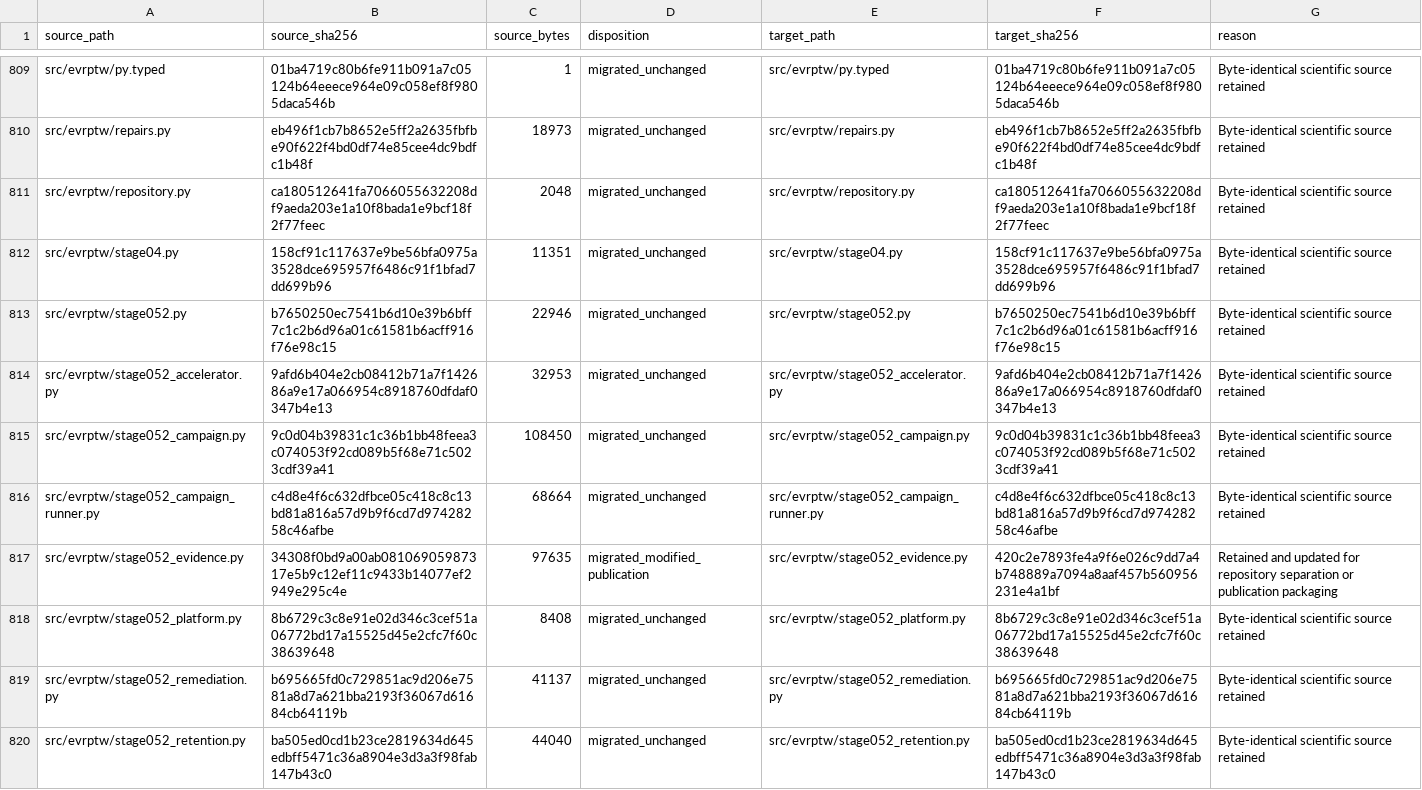
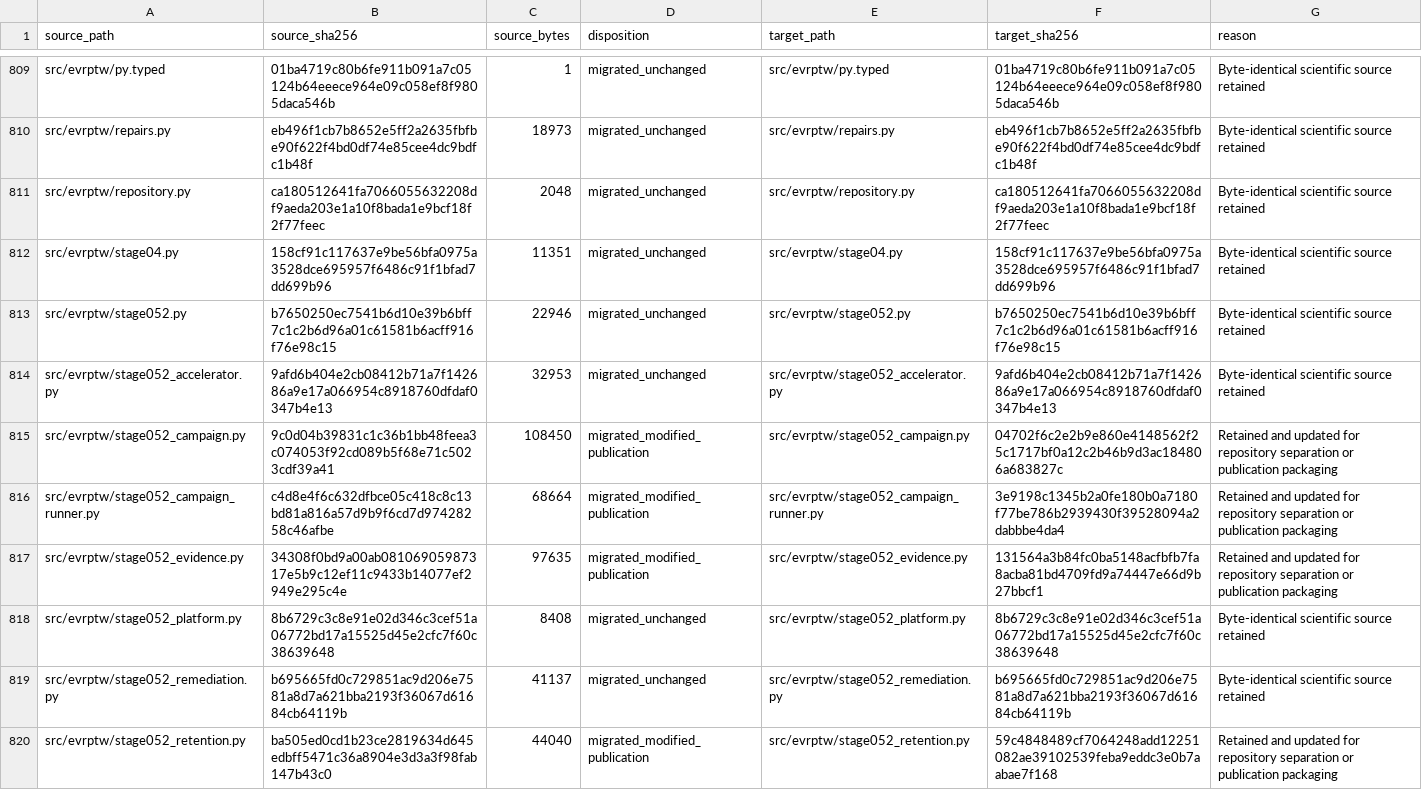
Before and after one commit to 0neblaze/TxnOpt, a CSV file: docs/provenance/source-file-disposition.csv, drawn as a sheet; only a part is shown, gaps mark what is left out; the diff covers the shown part only.

```diff
--- a/docs/provenance/source-file-disposition.csv
+++ b/docs/provenance/source-file-disposition.csv
@@ -814,7 +814,7 @@
 "src/evrptw/stage052_accelerator.py","9afd6b404e2cb08412b71a7f142686a9e17a066954c8918760dfdaf0347b4e13","32953","migrated_unchanged","src/evrptw/stage052_accelerator.py","9afd6b404e2cb08412b71a7f142686a9e17a066954c8918760dfdaf0347b4e13","Byte-identical scientific source retained"
-"src/evrptw/stage052_campaign.py","9c0d04b39831c1c36b1bb48feea3c074053f92cd089b5f68e71c5023cdf39a41","108450","migrated_unchanged","src/evrptw/stage052_campaign.py","9c0d04b39831c1c36b1bb48feea3c074053f92cd089b5f68e71c5023cdf39a41","Byte-identical scientific source retained"
-"src/evrptw/stage052_campaign_runner.py","c4d8e4f6c632dfbce05c418c8c13bd81a816a57d9b9f6cd7d97428258c46afbe","68664","migrated_unchanged","src/evrptw/stage052_campaign_runner.py","c4d8e4f6c632dfbce05c418c8c13bd81a816a57d9b9f6cd7d97428258c46afbe","Byte-identical scientific source retained"
-"src/evrptw/stage052_evidence.py","34308f0bd9a00ab08106905987317e5b9c12ef11c9433b14077ef2949e295c4e","97635","migrated_modified_publication","src/evrptw/stage052_evidence.py","420c2e7893fe4a9f6e026c9dd7a4b748889a7094a8aaf457b560956231e4a1bf","Retained and updated for repository separation or publication packaging"
+"src/evrptw/stage052_campaign.py","9c0d04b39831c1c36b1bb48feea3c074053f92cd089b5f68e71c5023cdf39a41","108450","migrated_modified_publication","src/evrptw/stage052_campaign.py","04702f6c2e2b9e860e4148562f25c1717bf0a12c2b46b9d3ac184806a683827c","Retained and updated for repository separation or publication packaging"
+"src/evrptw/stage052_campaign_runner.py","c4d8e4f6c632dfbce05c418c8c13bd81a816a57d9b9f6cd7d97428258c46afbe","68664","migrated_modified_publication","src/evrptw/stage052_campaign_runner.py","3e9198c1345b2a0fe180b0a7180f77be786b2939430f39528094a2dabbbe4da4","Retained and updated for repository separation or publication packaging"
+"src/evrptw/stage052_evidence.py","34308f0bd9a00ab08106905987317e5b9c12ef11c9433b14077ef2949e295c4e","97635","migrated_modified_publication","src/evrptw/stage052_evidence.py","131564a3b84fc0ba5148acfbfb7fa8acba81bd4709fd9a74447e66d9b27bbcf1","Retained and updated for repository separation or publication packaging"
 "src/evrptw/stage052_platform.py","8b6729c3c8e91e02d346c3cef51a06772bd17a15525d45e2cfc7f60c38639648","8408","migrated_unchanged","src/evrptw/stage052_platform.py","8b6729c3c8e91e02d346c3cef51a06772bd17a15525d45e2cfc7f60c38639648","Byte-identical scientific source retained"
 "src/evrptw/stage052_remediation.py","b695665fd0c729851ac9d206e7581a8d7a621bba2193f36067d61684cb64119b","41137","migrated_unchanged","src/evrptw/stage052_remediation.py","b695665fd0c729851ac9d206e7581a8d7a621bba2193f36067d61684cb64119b","Byte-identical scientific source retained"
-"src/evrptw/stage052_retention.py","ba505ed0cd1b23ce2819634d645edbff5471c36a8904e3d3a3f98fab147b43c0","44040","migrated_unchanged","src/evrptw/stage052_retention.py","ba505ed0cd1b23ce2819634d645edbff5471c36a8904e3d3a3f98fab147b43c0","Byte-identical scientific source retained"
+"src/evrptw/stage052_retention.py","ba505ed0cd1b23ce2819634d645edbff5471c36a8904e3d3a3f98fab147b43c0","44040","migrated_modified_publication","src/evrptw/stage052_retention.py","59c4848489cf7064248add12251082ae39102539feba9eddc3e0b7aabae7f168","Retained and updated for repository separation or publication packaging"
```
Also changed, not shown: 41 edited cells elsewhere in this file, 34 other files.
